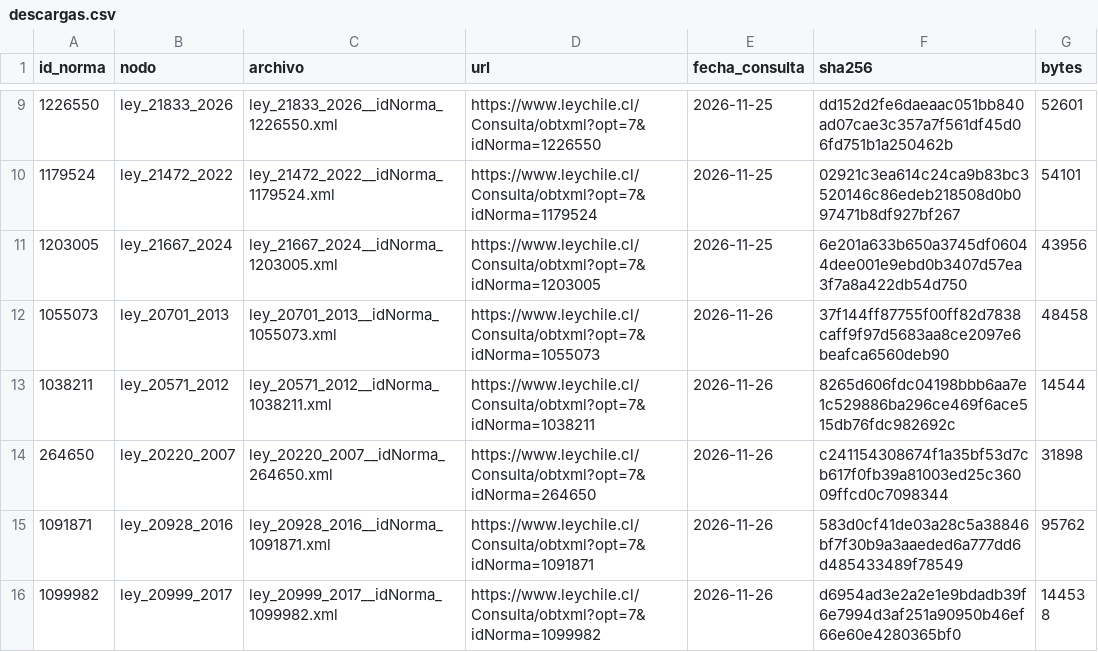
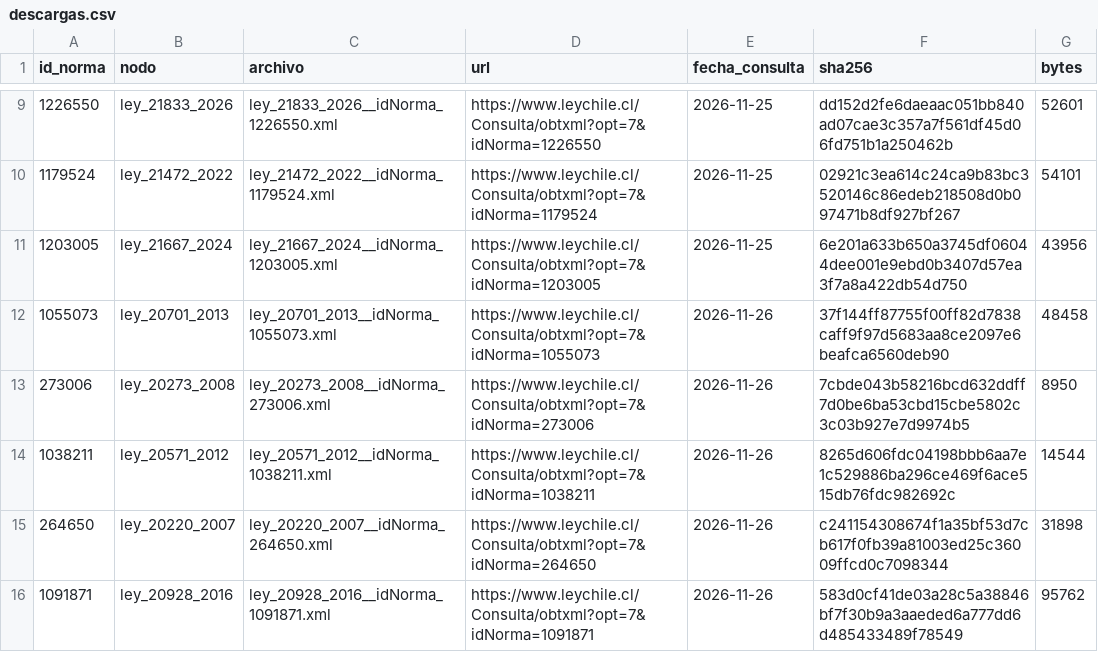
Before and after one commit to Pinzun/grafo-regulatorio, a CSV file: datos/raw/descargas.csv, drawn as a sheet; only a part is shown, gaps mark what is left out; the shorter side is filled out with more unchanged rows; the diff names each change by its address in the sheet, - before the commit and + after, or states it on an @@ line.

```diff
--- a/datos/raw/descargas.csv
+++ b/datos/raw/descargas.csv
+row 13: 273006 | ley_20273_2008 | ley_20273_2008__idNorma_273006.xml | https://www.leychile.cl/Consulta/obtxml?opt=7&idNorma=273006 | 2026-11-26 | 7cbde043b58216bcd632ddff7d0be6ba53cbd15cbe5802c3c03b927e7d9974b5 | 8950
```
Also changed, not shown: datos/derivados/historia_articulos.csv, datos/raw/pdf/descargas_pdf.csv, 16 other files.
